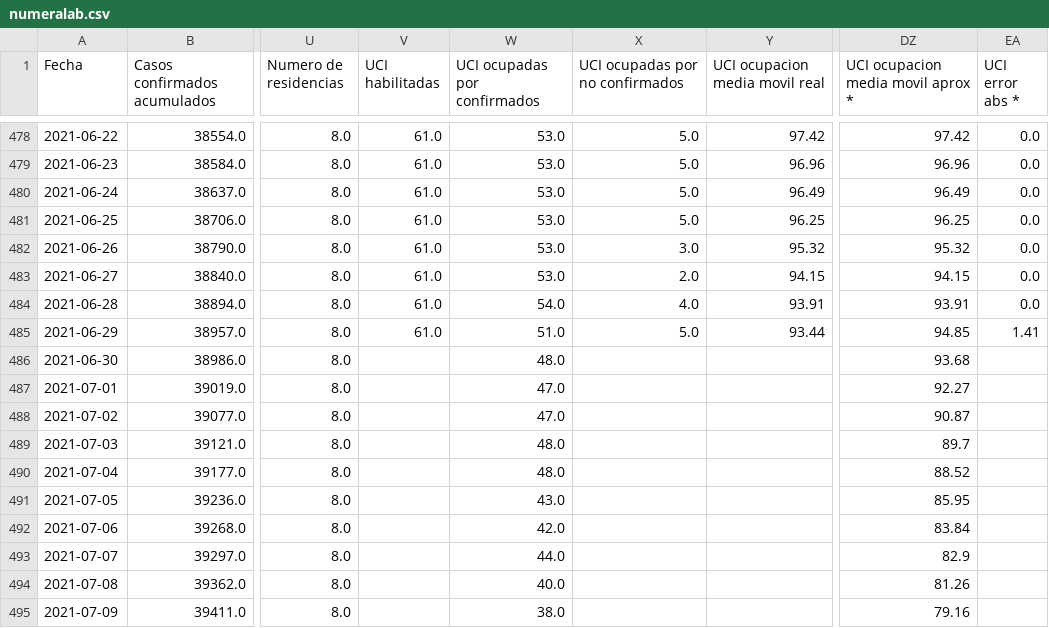
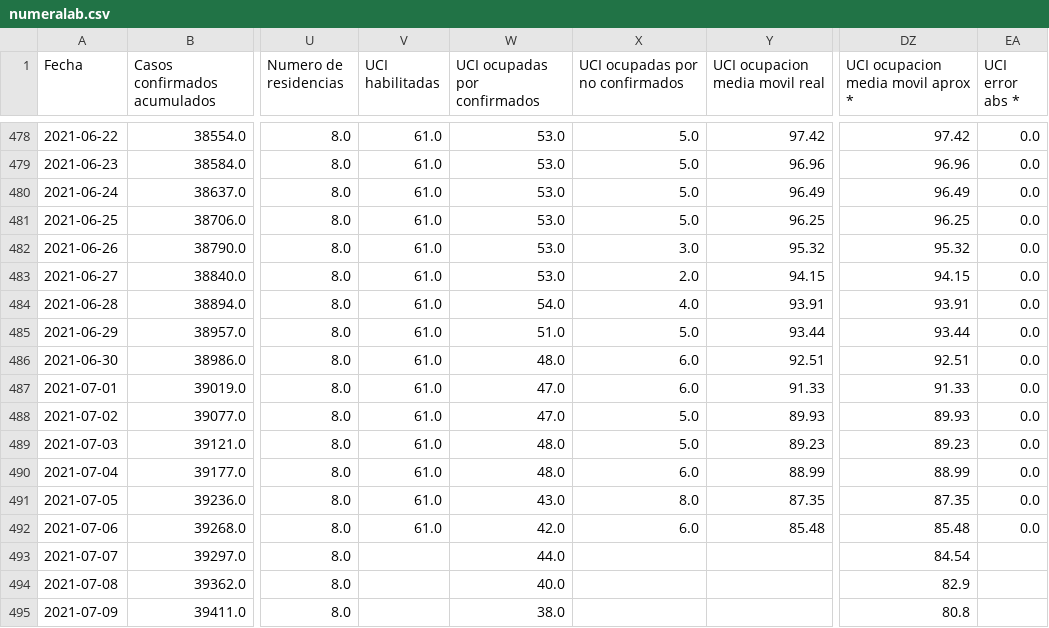
Before and after one commit to pandemiaventana/pandemiaventana, a CSV file: out/site/csv/numeralab.csv, drawn as a sheet; only a part is shown, gaps mark what is left out; the diff names each change by its address in the sheet, - before the commit and + after, or states it on an @@ line.

```diff
--- a/out/site/csv/numeralab.csv
+++ b/out/site/csv/numeralab.csv
-DZ485: 94.85
+DZ485: 93.44
-EA485 (UCI error abs *): 1.41
+EA485 (UCI error abs *): 0.0
-V486:V492 (UCI habilitadas): (empty)
+V486:V492 (UCI habilitadas): 61.0
-X486:X487 (UCI ocupadas por no confirmados): (empty)
+X486:X487 (UCI ocupadas por no confirmados): 6.0
-Y486 (UCI ocupacion media movil real): (empty)
+Y486 (UCI ocupacion media movil real): 92.51
-DZ486: 93.68
+DZ486: 92.51
-EA486:EA492 (UCI error abs *): (empty)
+EA486:EA492 (UCI error abs *): 0.0
-Y487 (UCI ocupacion media movil real): (empty)
+Y487 (UCI ocupacion media movil real): 91.33
-DZ487: 92.27
+DZ487: 91.33
-X488:X489 (UCI ocupadas por no confirmados): (empty)
+X488:X489 (UCI ocupadas por no confirmados): 5.0
-Y488 (UCI ocupacion media movil real): (empty)
+Y488 (UCI ocupacion media movil real): 89.93
-DZ488: 90.87
+DZ488: 89.93
-Y489 (UCI ocupacion media movil real): (empty)
+Y489 (UCI ocupacion media movil real): 89.23
-DZ489: 89.7
+DZ489: 89.23
-X490 (UCI ocupadas por no confirmados): (empty)
+X490 (UCI ocupadas por no confirmados): 6.0
-Y490 (UCI ocupacion media movil real): (empty)
+Y490 (UCI ocupacion media movil real): 88.99
-DZ490: 88.52
+DZ490: 88.99
-X491 (UCI ocupadas por no confirmados): (empty)
+X491 (UCI ocupadas por no confirmados): 8.0
-Y491 (UCI ocupacion media movil real): (empty)
+Y491 (UCI ocupacion media movil real): 87.35
-DZ491: 85.95
+DZ491: 87.35
-X492 (UCI ocupadas por no confirmados): (empty)
+X492 (UCI ocupadas por no confirmados): 6.0
-Y492 (UCI ocupacion media movil real): (empty)
+Y492 (UCI ocupacion media movil real): 85.48
-DZ492: 83.84
+DZ492: 85.48
-DZ493: 82.9
+DZ493: 84.54
-DZ494: 81.26
+DZ494: 82.9
-DZ495: 79.16
+DZ495: 80.8
```
Also changed, not shown: out/site/csv/data16.csv, 46 other files.
